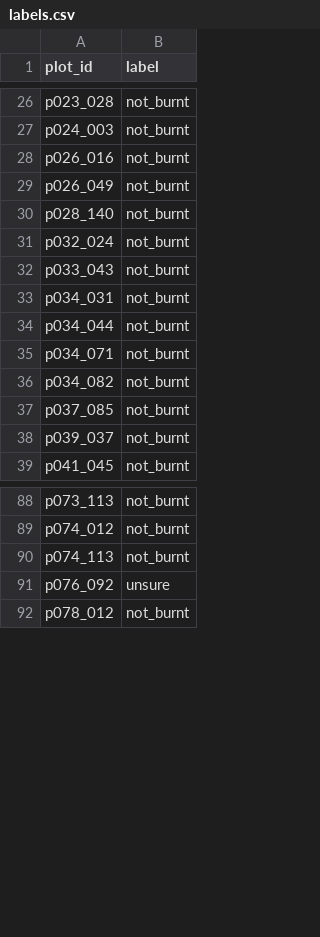
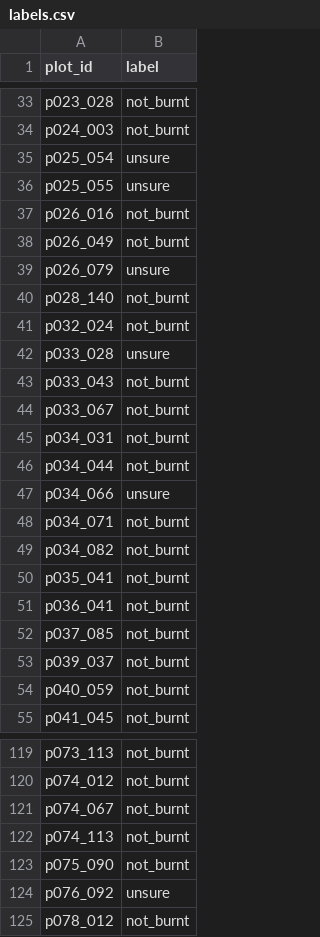
Before and after one commit to vidit-16/parali, a CSV file: data/eval/kaithal/labels.csv, drawn as a sheet; only a part is shown, gaps mark what is left out; the diff covers the shown part only.

```diff
--- a/data/eval/kaithal/labels.csv
+++ b/data/eval/kaithal/labels.csv
@@ -27,13 +34,22 @@ p023_028,not_burnt
 p024_003,not_burnt
+p025_054,unsure
+p025_055,unsure
 p026_016,not_burnt
 p026_049,not_burnt
+p026_079,unsure
 p028_140,not_burnt
 p032_024,not_burnt
+p033_028,unsure
 p033_043,not_burnt
+p033_067,not_burnt
 p034_031,not_burnt
 p034_044,not_burnt
+p034_066,unsure
 p034_071,not_burnt
 p034_082,not_burnt
+p035_041,not_burnt
+p036_041,not_burnt
 p037_085,not_burnt
 p039_037,not_burnt
+p040_059,not_burnt
 p041_045,not_burnt
@@ -89,3 +120,5 @@ p073_113,not_burnt
 p074_012,not_burnt
+p074_067,not_burnt
 p074_113,not_burnt
+p075_090,not_burnt
 p076_092,unsure
```
Also changed, not shown: 30 added rows elsewhere in this file, data/eval/kaithal/labels_revised.csv, data/eval/labels.csv, 9 other files.
